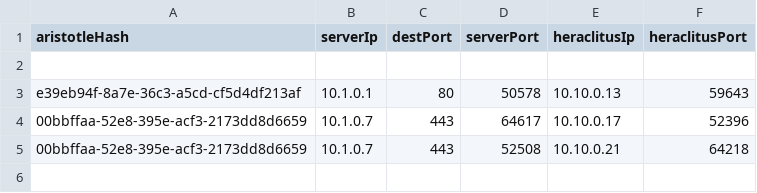
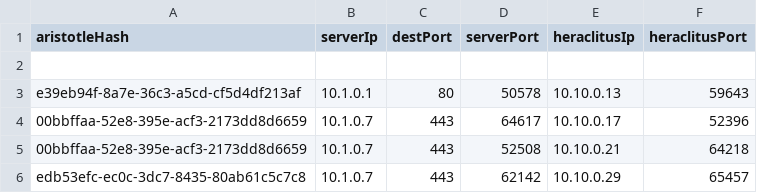
Before and after one commit to jonasbet/ezta, a CSV file: PythonDev/heraclitusMapping.csv, drawn as a sheet; the diff names each change by its address in the sheet, - before the commit and + after, or states it on an @@ line.

```diff
--- a/PythonDev/heraclitusMapping.csv
+++ b/PythonDev/heraclitusMapping.csv
+row 6: edb53efc-ec0c-3dc7-8435-80ab61c5c7c8 | 10.1.0.7 | 443 | 62142 | 10.10.0.29 | 65457
```
Also changed, not shown: PythonDev/aristotleMapping.csv, 3 other files.
